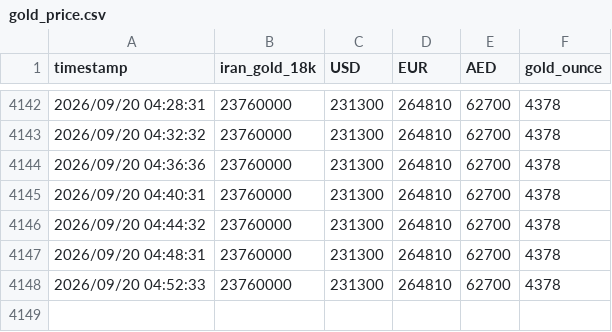
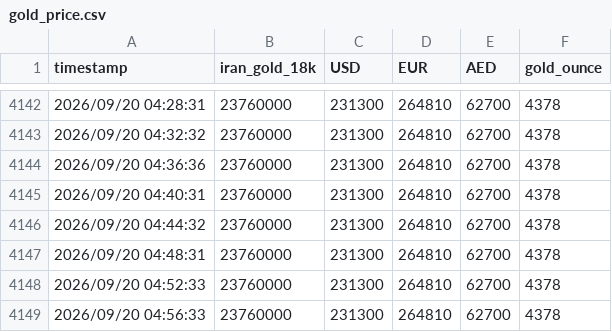
Before and after one commit to DataRobot333/GoldTracker, a CSV file: data/gold_price.csv, drawn as a sheet; only a part is shown, gaps mark what is left out; the diff names each change by its address in the sheet, - before the commit and + after, or states it on an @@ line.

Commit message:
update csv

```diff
--- a/data/gold_price.csv
+++ b/data/gold_price.csv
+row 4149: 2026/09/20 04:56:33 | 23760000 | 231300 | 264810 | 62700 | 4378
```
